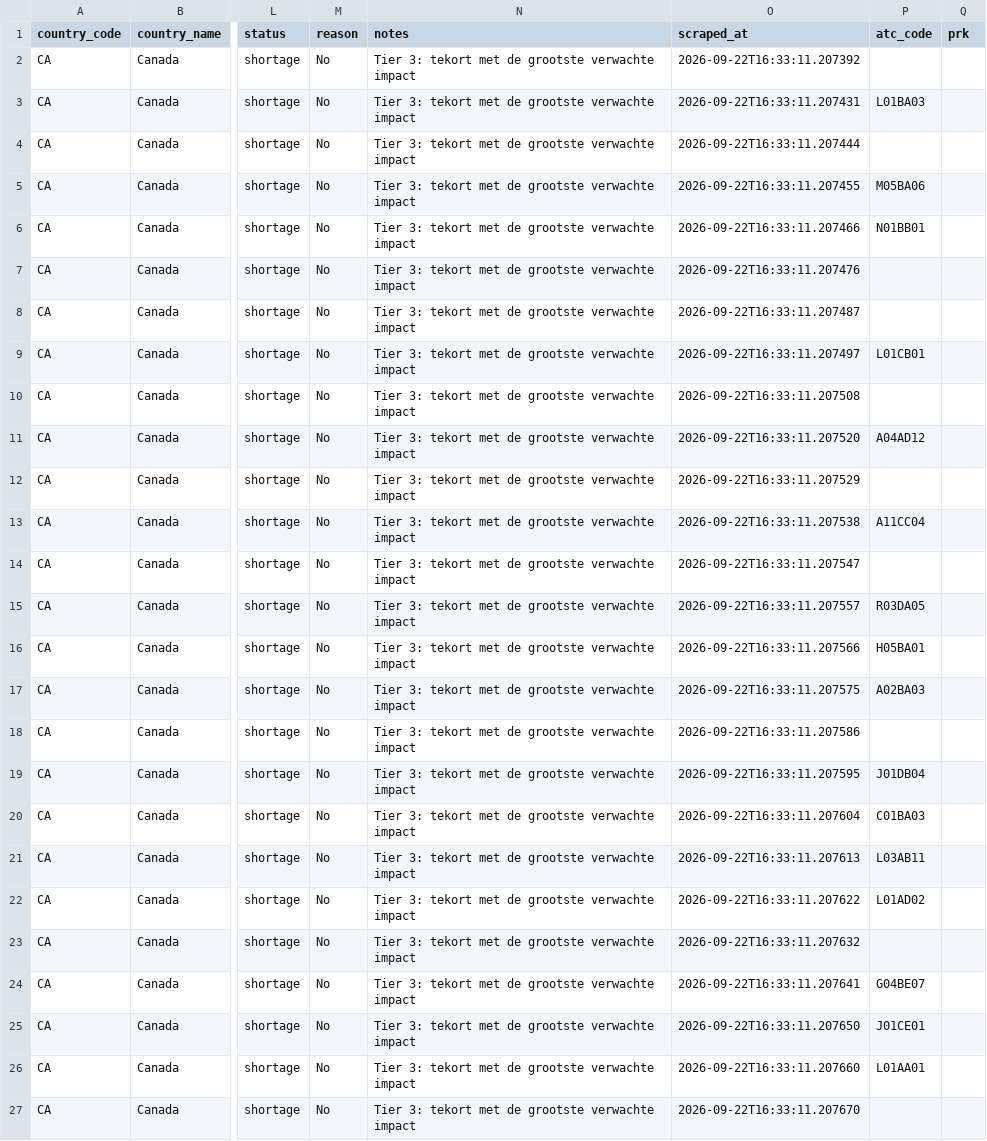
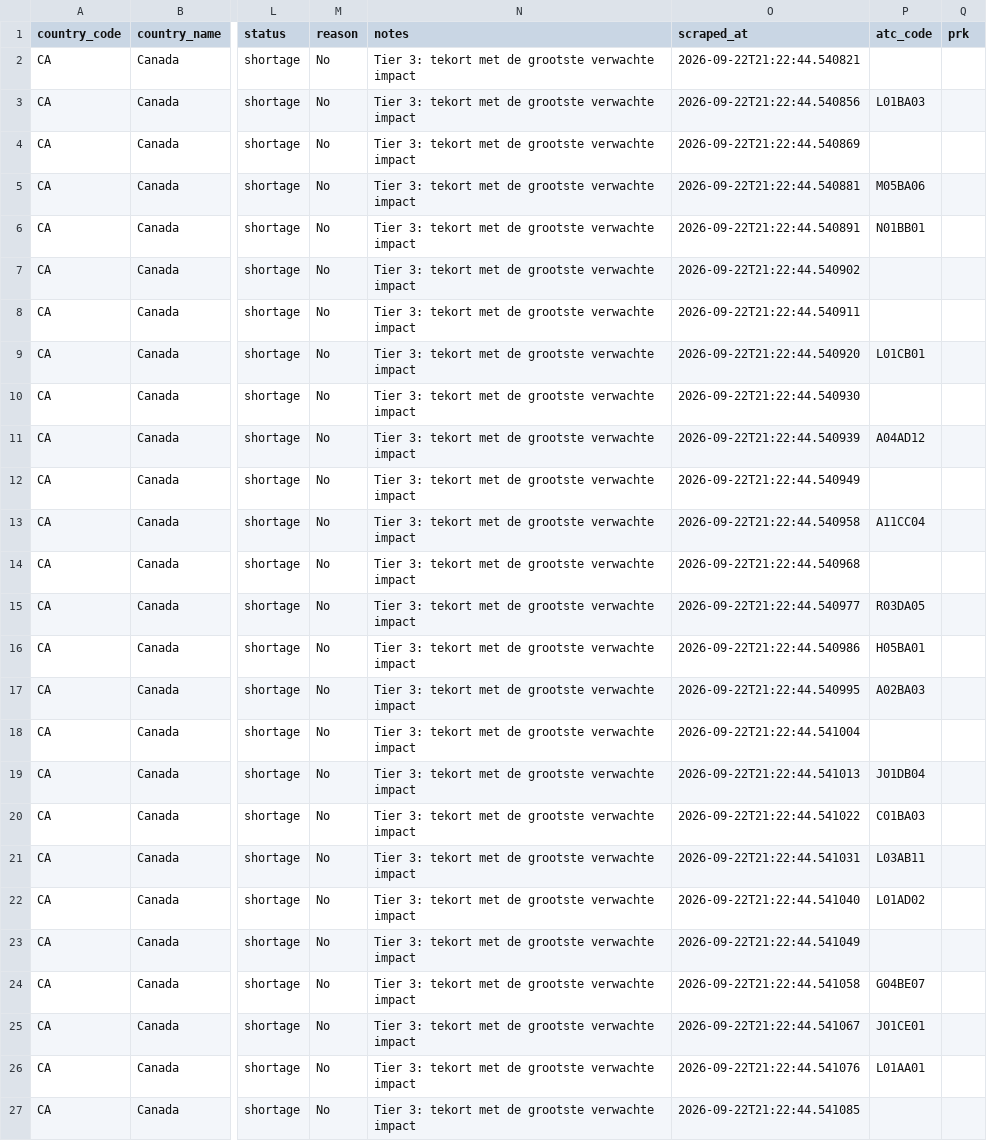
Before and after one commit to jorissmeets/Wereldkaart, a CSV file: output/CA_DSC_shortage_2026-09-22.csv, drawn as a sheet; only a part is shown, gaps mark what is left out; the diff names each change by its address in the sheet, - before the commit and + after, or states it on an @@ line.

```diff
--- a/output/CA_DSC_shortage_2026-09-22.csv
+++ b/output/CA_DSC_shortage_2026-09-22.csv
-O2 (scraped_at): 2026-09-22T16:33:11.207392
+O2 (scraped_at): 2026-09-22T21:22:44.540821
-O3 (scraped_at): 2026-09-22T16:33:11.207431
+O3 (scraped_at): 2026-09-22T21:22:44.540856
-O4 (scraped_at): 2026-09-22T16:33:11.207444
+O4 (scraped_at): 2026-09-22T21:22:44.540869
-O5 (scraped_at): 2026-09-22T16:33:11.207455
+O5 (scraped_at): 2026-09-22T21:22:44.540881
-O6 (scraped_at): 2026-09-22T16:33:11.207466
+O6 (scraped_at): 2026-09-22T21:22:44.540891
-O7 (scraped_at): 2026-09-22T16:33:11.207476
+O7 (scraped_at): 2026-09-22T21:22:44.540902
-O8 (scraped_at): 2026-09-22T16:33:11.207487
+O8 (scraped_at): 2026-09-22T21:22:44.540911
-O9 (scraped_at): 2026-09-22T16:33:11.207497
+O9 (scraped_at): 2026-09-22T21:22:44.540920
-O10 (scraped_at): 2026-09-22T16:33:11.207508
+O10 (scraped_at): 2026-09-22T21:22:44.540930
-O11 (scraped_at): 2026-09-22T16:33:11.207520
+O11 (scraped_at): 2026-09-22T21:22:44.540939
-O12 (scraped_at): 2026-09-22T16:33:11.207529
+O12 (scraped_at): 2026-09-22T21:22:44.540949
-O13 (scraped_at): 2026-09-22T16:33:11.207538
+O13 (scraped_at): 2026-09-22T21:22:44.540958
-O14 (scraped_at): 2026-09-22T16:33:11.207547
+O14 (scraped_at): 2026-09-22T21:22:44.540968
-O15 (scraped_at): 2026-09-22T16:33:11.207557
+O15 (scraped_at): 2026-09-22T21:22:44.540977
-O16 (scraped_at): 2026-09-22T16:33:11.207566
+O16 (scraped_at): 2026-09-22T21:22:44.540986
-O17 (scraped_at): 2026-09-22T16:33:11.207575
+O17 (scraped_at): 2026-09-22T21:22:44.540995
-O18 (scraped_at): 2026-09-22T16:33:11.207586
+O18 (scraped_at): 2026-09-22T21:22:44.541004
-O19 (scraped_at): 2026-09-22T16:33:11.207595
+O19 (scraped_at): 2026-09-22T21:22:44.541013
-O20 (scraped_at): 2026-09-22T16:33:11.207604
+O20 (scraped_at): 2026-09-22T21:22:44.541022
-O21 (scraped_at): 2026-09-22T16:33:11.207613
+O21 (scraped_at): 2026-09-22T21:22:44.541031
-O22 (scraped_at): 2026-09-22T16:33:11.207622
+O22 (scraped_at): 2026-09-22T21:22:44.541040
-O23 (scraped_at): 2026-09-22T16:33:11.207632
+O23 (scraped_at): 2026-09-22T21:22:44.541049
-O24 (scraped_at): 2026-09-22T16:33:11.207641
+O24 (scraped_at): 2026-09-22T21:22:44.541058
-O25 (scraped_at): 2026-09-22T16:33:11.207650
+O25 (scraped_at): 2026-09-22T21:22:44.541067
-O26 (scraped_at): 2026-09-22T16:33:11.207660
+O26 (scraped_at): 2026-09-22T21:22:44.541076
-O27 (scraped_at): 2026-09-22T16:33:11.207670
+O27 (scraped_at): 2026-09-22T21:22:44.541085
```
